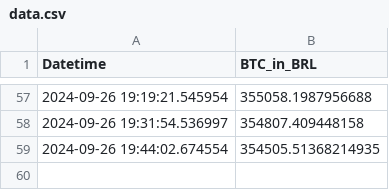
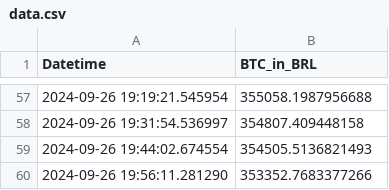
Before and after one commit to gersonmachado/btc_action, a CSV file: data.csv, drawn as a sheet; only a part is shown, gaps mark what is left out.

Commit message:
Atualizando data.csv com novo valor BTC

```diff
--- a/data.csv
+++ b/data.csv
@@ -58,2 +58,3 @@ Datetime,BTC_in_BRL
 2024-09-26 19:31:54.536997,354807.409448158
-2024-09-26 19:44:02.674554,354505.51368214935
+2024-09-26 19:44:02.674554,354505.5136821493
+2024-09-26 19:56:11.281290,353352.7683377266
```
